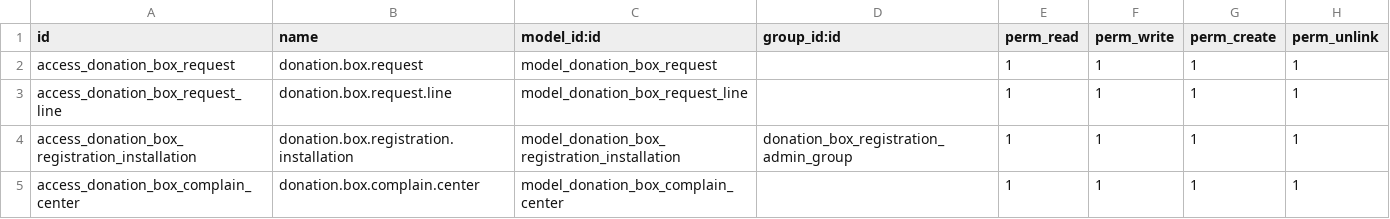
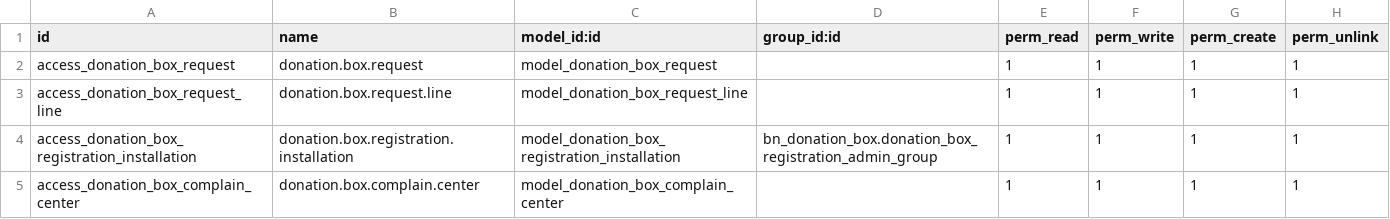
Before and after one commit to Saylani-Welfare-Trust/swit-odoo, a CSV file: custom-addons/bn_donation_box/security/ir.model.access.csv, drawn as a sheet.

Commit message:
[13 Nov 25] [Moving Master Setup, Donation Box and Donation Home Service]

```diff
--- a/custom-addons/bn_donation_box/security/ir.model.access.csv
+++ b/custom-addons/bn_donation_box/security/ir.model.access.csv
@@ -3,3 +3,3 @@ access_donation_box_request,donation.box.request,model_donation_box_request,,1,1
 access_donation_box_request_line,donation.box.request.line,model_donation_box_request_line,,1,1,1,1
-access_donation_box_registration_installation,donation.box.registration.installation,model_donation_box_registration_installation,donation_box_registration_admin_group,1,1,1,1
+access_donation_box_registration_installation,donation.box.registration.installation,model_donation_box_registration_installation,bn_donation_box.donation_box_registration_admin_group,1,1,1,1
 access_donation_box_complain_center,donation.box.complain.center,model_donation_box_complain_center,,1,1,1,1
```
Also changed, not shown: 9 other files.
